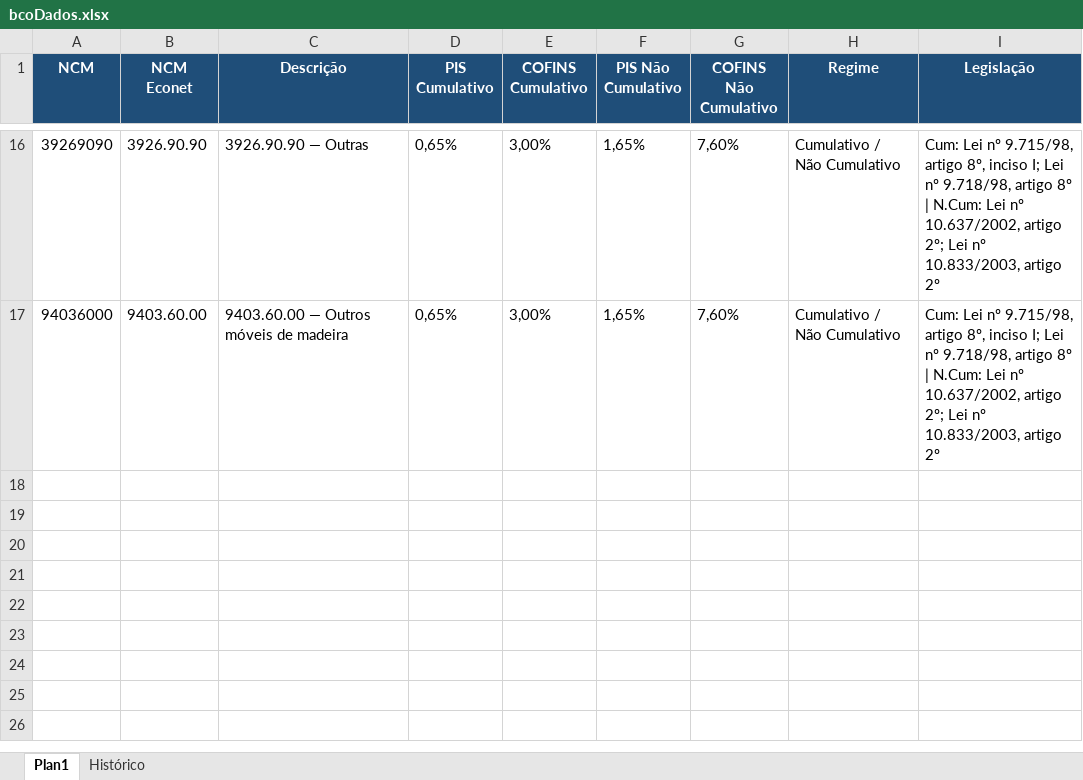
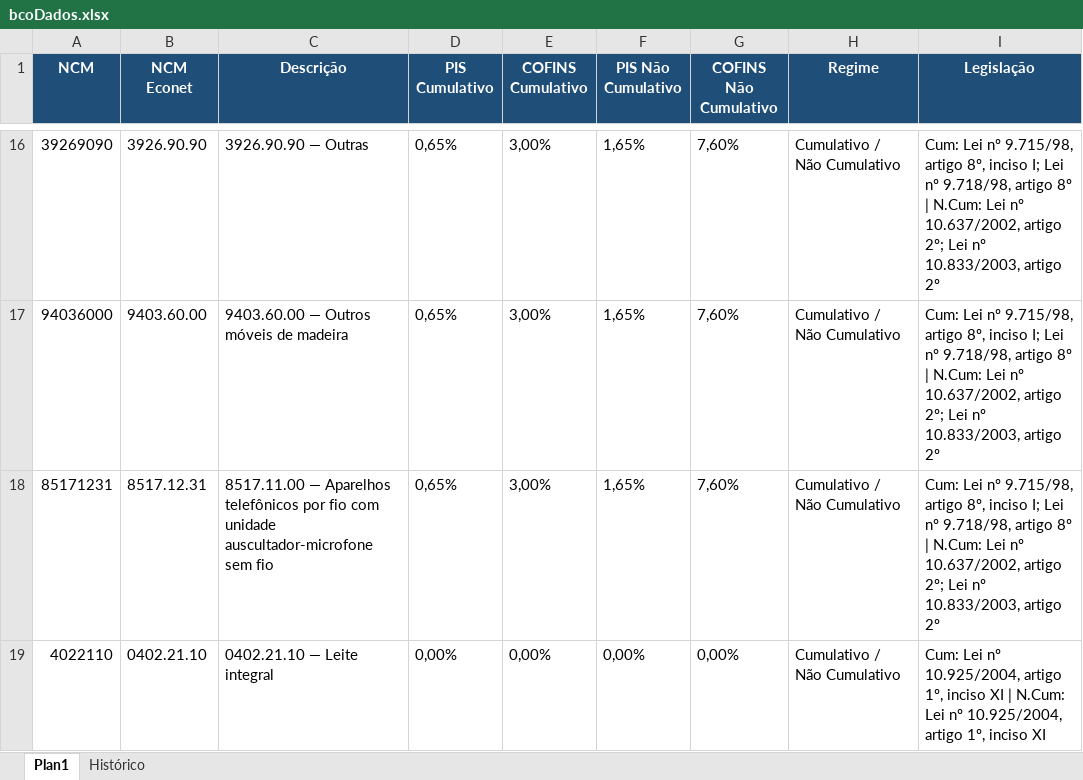
Before and after one commit to inminds/msa-rct, an Excel workbook: bcoDados.xlsx, sheet Plan1, drawn as a sheet; only a part is shown, gaps mark what is left out; values as stored, in another font and other column widths than the file's, no borders; table styles not drawn; the diff names each change by its address in the sheet, - before the commit and + after, or states it on an @@ line.

```diff
--- a/bcoDados.xlsx (sheet Plan1)
+++ b/bcoDados.xlsx (sheet Plan1)
+row 18: 85171231 | 8517.12.31 | 8517.11.00 — Aparelhos telefônicos por fio com unidade auscultador-microfone sem fio | 0,65% | 3,00% | 1,65% | 7,60% | Cumulativo / Não Cumulativo | Cum: Lei nº 9.715/98, artigo 8º, inciso I; Lei nº 9.718/98, artigo 8º | N.Cum: Lei nº 10.637/2002, artigo 2º; Lei nº 10.833/2003, artigo 2º
+row 19: 4022110 | 0402.21.10 | 0402.21.10 — Leite integral | 0,00% | 0,00% | 0,00% | 0,00% | Cumulativo / Não Cumulativo | Cum: Lei nº 10.925/2004, artigo 1º, inciso XI | N.Cum: Lei nº 10.925/2004, artigo 1º, inciso XI
```
Also changed, not shown: sheet Histórico.
